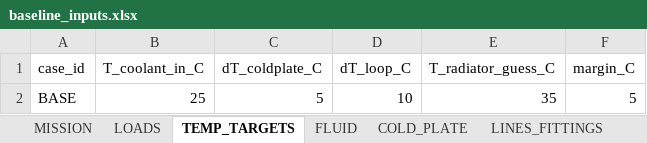
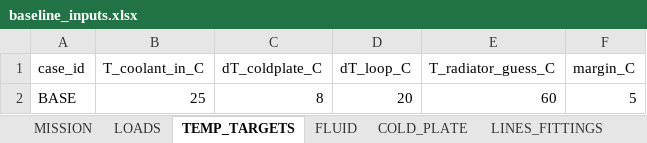
Before and after one commit to ThomasDelPalacio/S3D_Senior_Design, an Excel workbook: Data/Inputs/baseline_inputs.xlsx, sheet TEMP_TARGETS, drawn as a sheet; values as stored, in another font and other column widths than the file's, no borders; the diff names each change by its address in the sheet, - before the commit and + after, or states it on an @@ line.

```diff
--- a/Data/Inputs/baseline_inputs.xlsx (sheet TEMP_TARGETS)
+++ b/Data/Inputs/baseline_inputs.xlsx (sheet TEMP_TARGETS)
-C2 (dT_coldplate_C): 5
+C2 (dT_coldplate_C): 8
-D2 (dT_loop_C): 10
+D2 (dT_loop_C): 20
-E2 (T_radiator_guess_C): 35
+E2 (T_radiator_guess_C): 60
```
Also changed, not shown: sheet LOADS, sheet COLD_PLATE, sheet RADIATOR, sheet LINES_FITTINGS, sheet PUMP, 8 other files.
